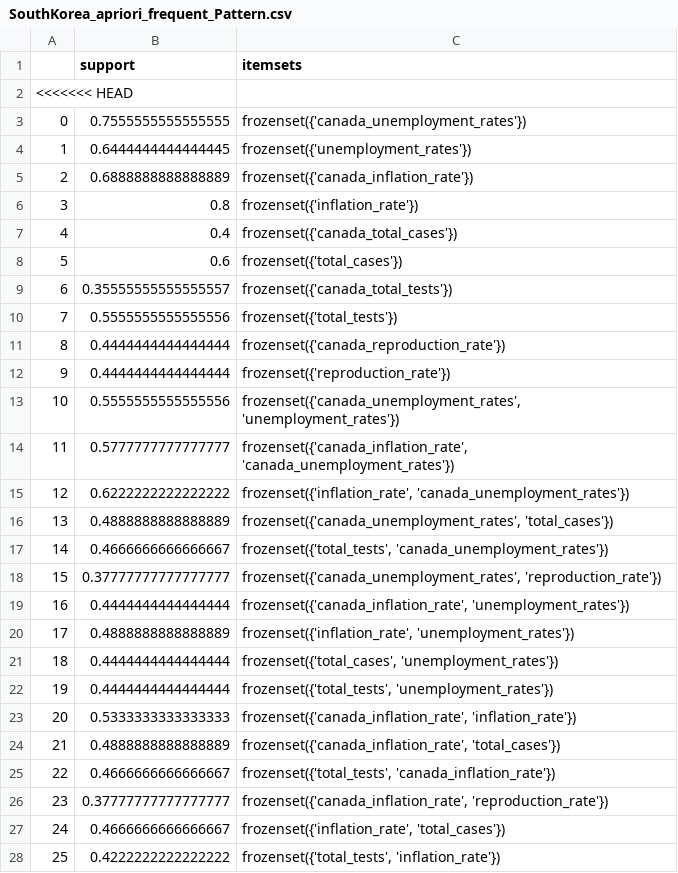
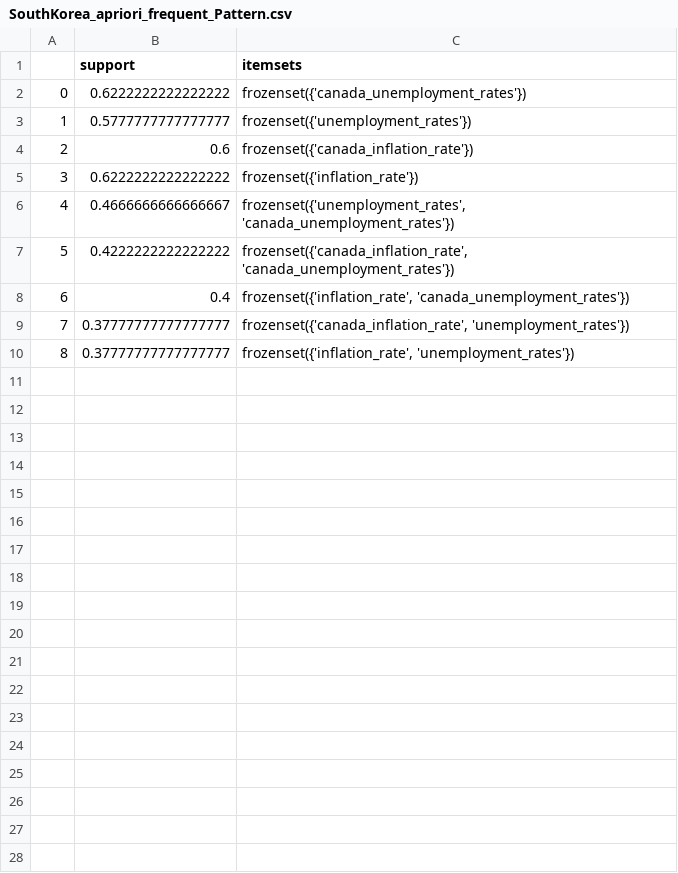
Before and after one commit to Makiato1999/COMP4710-Covid19, a CSV file: Frequent_Pattern_Datasets(abs)/SouthKorea_apriori_frequent_Pattern.csv, drawn as a sheet; only a part is shown; removed rows and columns are numbered as before the commit, all else as after; the diff covers the shown part only; the diff names each change by its address in the sheet, - before the commit and + after, or states it on an @@ line.

```diff
--- a/Frequent_Pattern_Datasets(abs)/SouthKorea_apriori_frequent_Pattern.csv
+++ b/Frequent_Pattern_Datasets(abs)/SouthKorea_apriori_frequent_Pattern.csv
-row 2: <<<<<<< HEAD
-B2 (support): 0.7555555555555555
+B2 (support): 0.6222222222222222
-B3 (support): 0.6444444444444445
+B3 (support): 0.5777777777777777
-B4 (support): 0.6888888888888889
+B4 (support): 0.6
-B5 (support): 0.8
+B5 (support): 0.6222222222222222
-row 7: 4 | 0.4 | frozenset({'canada_total_cases'})
-row 8: 5 | 0.6 | frozenset({'total_cases'})
-row 9: 6 | 0.35555555555555557 | frozenset({'canada_total_tests'})
-row 10: 7 | 0.5555555555555556 | frozenset({'total_tests'})
-row 11: 8 | 0.4444444444444444 | frozenset({'canada_reproduction_rate'})
-row 12: 9 | 0.4444444444444444 | frozenset({'reproduction_rate'})
-row 13: 10 | 0.5555555555555556 | frozenset({'canada_unemployment_rates', 'unemployment_rates'})
+row 6: 4 | 0.4666666666666667 | frozenset({'unemployment_rates', 'canada_unemployment_rates'})
@@ column A renumbered between rows 7 and 10 @@
-B7 (support): 0.5777777777777777
+B7 (support): 0.4222222222222222
-B8 (support): 0.6222222222222222
+B8 (support): 0.4
-row 16: 13 | 0.4888888888888889 | frozenset({'canada_unemployment_rates', 'total_cases'})
-row 17: 14 | 0.4666666666666667 | frozenset({'total_tests', 'canada_unemployment_rates'})
-row 18: 15 | 0.37777777777777777 | frozenset({'canada_unemployment_rates', 'reproduction_rate'})
-B9 (support): 0.4444444444444444
+B9 (support): 0.37777777777777777
-B10 (support): 0.4888888888888889
+B10 (support): 0.37777777777777777
-row 21: 18 | 0.4444444444444444 | frozenset({'total_cases', 'unemployment_rates'})
-row 22: 19 | 0.4444444444444444 | frozenset({'total_tests', 'unemployment_rates'})
-row 23: 20 | 0.5333333333333333 | frozenset({'canada_inflation_rate', 'inflation_rate'})
-row 24: 21 | 0.4888888888888889 | frozenset({'canada_inflation_rate', 'total_cases'})
-row 25: 22 | 0.4666666666666667 | frozenset({'total_tests', 'canada_inflation_rate'})
-row 26: 23 | 0.37777777777777777 | frozenset({'canada_inflation_rate', 'reproduction_rate'})
-row 27: 24 | 0.4666666666666667 | frozenset({'inflation_rate', 'total_cases'})
-row 28: 25 | 0.4222222222222222 | frozenset({'total_tests', 'inflation_rate'})
```
Also changed, not shown: 40 removed rows elsewhere in this file, Frequent_Pattern_Datasets(abs)/China_apriori_frequent_Pattern.csv, Frequent_Pattern_Datasets(abs)/China_fp-growth_frequent_Pattern.csv, 33 other files.
